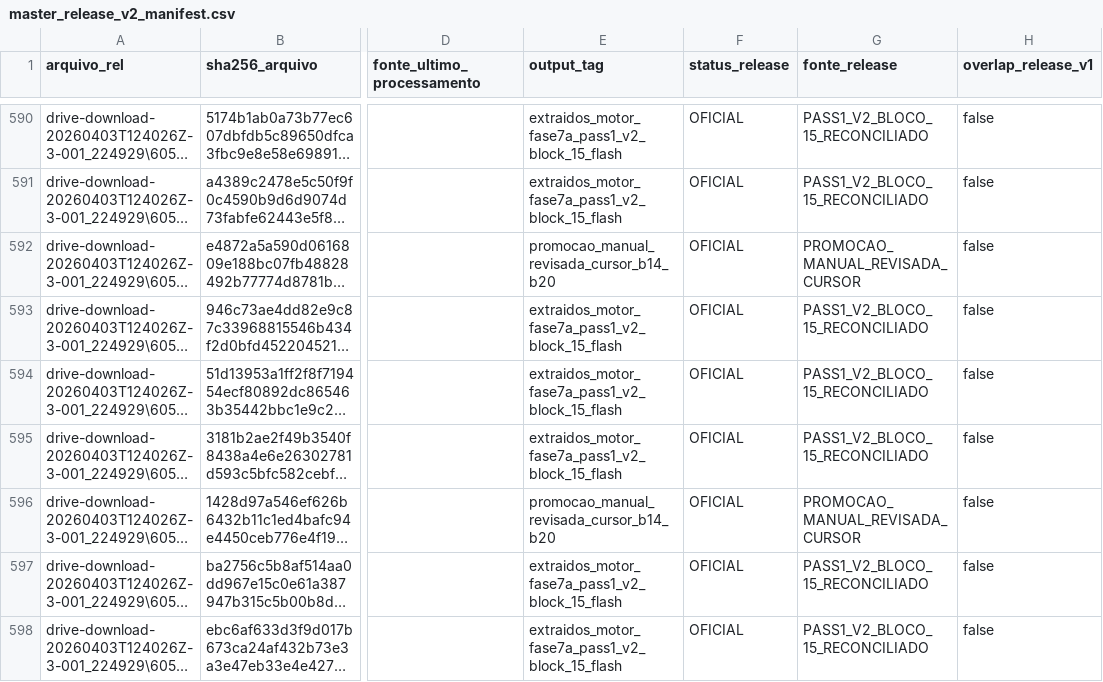
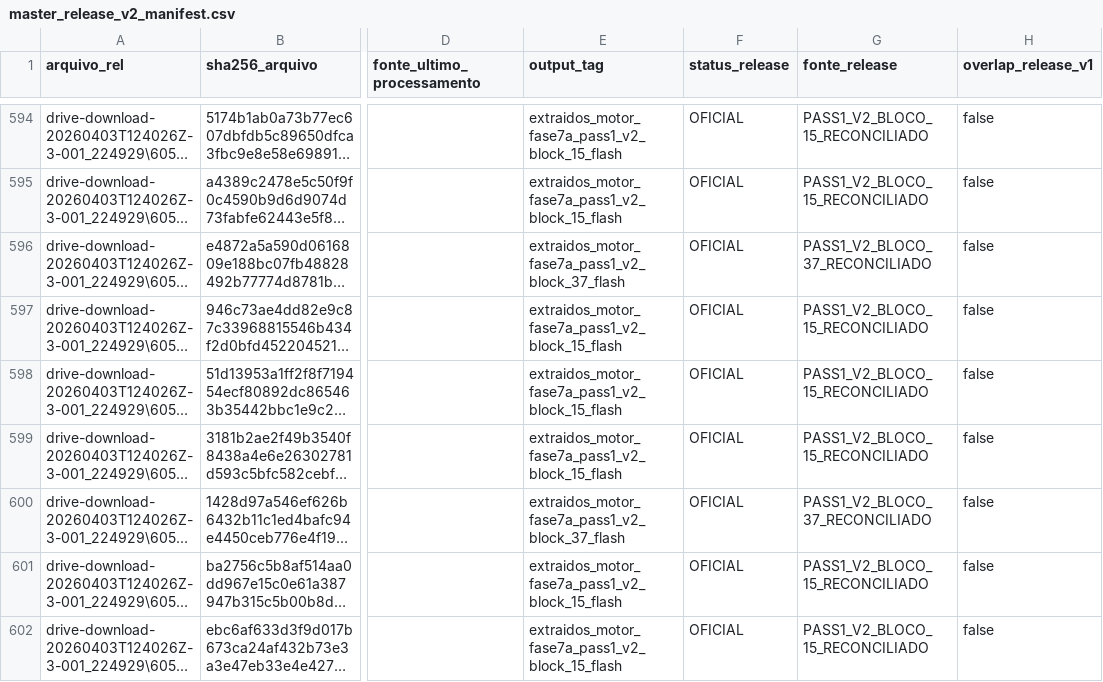
Before and after one commit to Motorespka/Motores-renow, a CSV file: exports/review/master_release_v2_manifest.csv, drawn as a sheet; only a part is shown, gaps mark what is left out; long unchanged cells end in …; addresses are those after the commit; the diff covers the shown part only; the diff names each change by its address in the sheet, - before the commit and + after, or states it on an @@ line.

```diff
--- a/exports/review/master_release_v2_manifest.csv
+++ b/exports/review/master_release_v2_manifest.csv
-E596 (output_tag): promocao_manual_revisada_cursor_b14_b20
+E596 (output_tag): extraidos_motor_fase7a_pass1_v2_block_37_flash
-G596 (fonte_release): PROMOCAO_MANUAL_REVISADA_CURSOR
+G596 (fonte_release): PASS1_V2_BLOCO_37_RECONCILIADO
-E600 (output_tag): promocao_manual_revisada_cursor_b14_b20
+E600 (output_tag): extraidos_motor_fase7a_pass1_v2_block_37_flash
-G600 (fonte_release): PROMOCAO_MANUAL_REVISADA_CURSOR
+G600 (fonte_release): PASS1_V2_BLOCO_37_RECONCILIADO
```
Also changed, not shown: 4 added rows and 16 edited cells elsewhere in this file, exports/review/master_release_v2_excluidos.csv, 23 other files.
